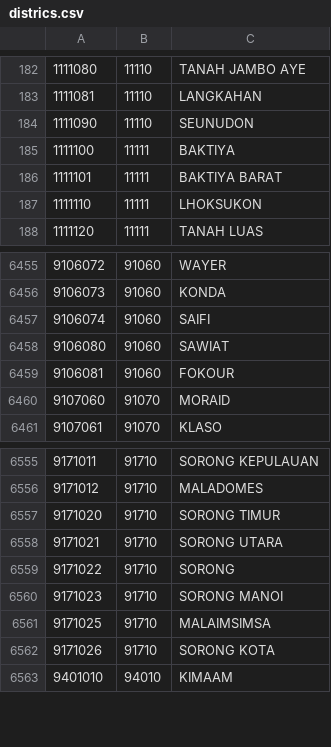
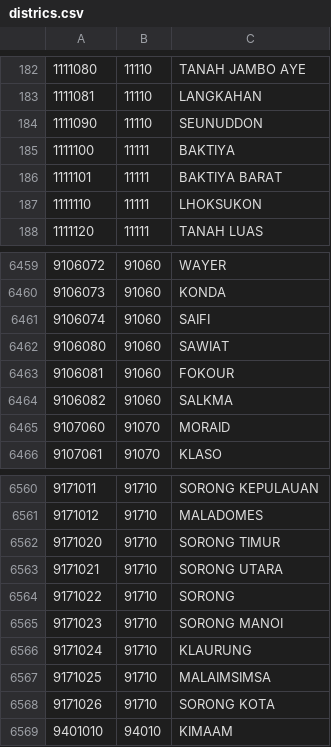
Before and after one commit to ibnutoriq/Wilayah-Administratif-Indonesia, a CSV file: csv/districs.csv, drawn as a sheet; only a part is shown, gaps mark what is left out; the diff covers the shown part only.

```diff
--- a/csv/districs.csv
+++ b/csv/districs.csv
@@ -183,3 +183,3 @@
 1111081,11110,LANGKAHAN
-1111090,11110,SEUNUDON
+1111090,11110,SEUNUDDON
 1111100,11111,BAKTIYA
@@ -6459,2 +6463,3 @@
 9106081,91060,FOKOUR
+9106082,91060,SALKMA
 9107060,91070,MORAID
@@ -6560,2 +6565,3 @@
 9171023,91710,SORONG MANOI
+9171024,91710,KLAURUNG
 9171025,91710,MALAIMSIMSA
```
Also changed, not shown: 13 added rows, 9 removed rows and 5 edited cells elsewhere in this file, 5 other files.
